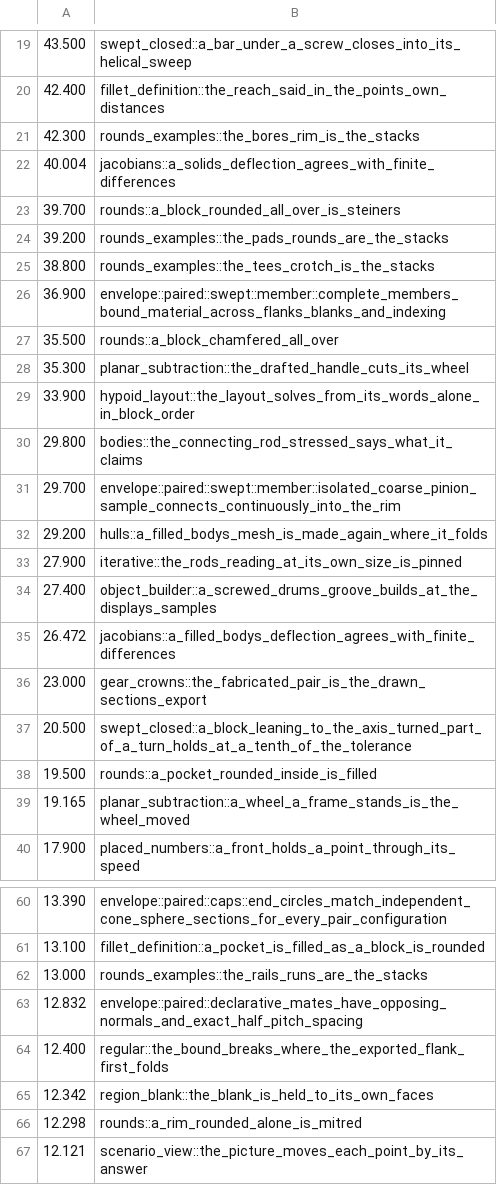
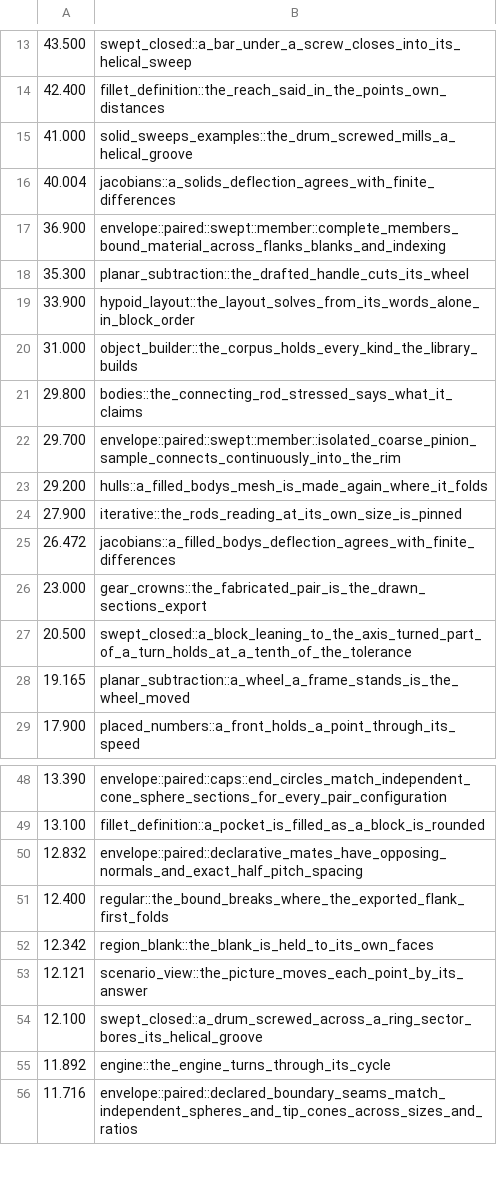
Before and after one commit to bmander/geomsolver, a TSV file: rust/test-times.tsv, drawn as a sheet; only a part is shown, gaps mark what is left out; the shorter side is filled out with more unchanged rows; removed rows and columns are numbered as before the commit, all else as after; the diff covers the shown part only; the diff names each change by its address in the sheet, - before the commit and + after, or states it on an @@ line.

```diff
--- a/rust/test-times.tsv
+++ b/rust/test-times.tsv
-row 21: 42.300 | rounds_examples::the_bores_rim_is_the_stacks
+row 15: 41.000 | solid_sweeps_examples::the_drum_screwed_mills_a_helical_groove
-row 23: 39.700 | rounds::a_block_rounded_all_over_is_steiners
-row 24: 39.200 | rounds_examples::the_pads_rounds_are_the_stacks
-row 25: 38.800 | rounds_examples::the_tees_crotch_is_the_stacks
-row 27: 35.500 | rounds::a_block_chamfered_all_over
+row 20: 31.000 | object_builder::the_corpus_holds_every_kind_the_library_builds
-row 34: 27.400 | object_builder::a_screwed_drums_groove_builds_at_the_displays_samples
-row 38: 19.500 | rounds::a_pocket_rounded_inside_is_filled
-row 62: 13.000 | rounds_examples::the_rails_runs_are_the_stacks
-row 66: 12.298 | rounds::a_rim_rounded_alone_is_mitred
```
Also changed, not shown: 20 added rows and 11 removed rows elsewhere in this file, 3 other files.
